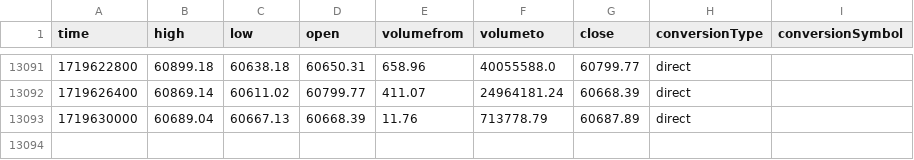
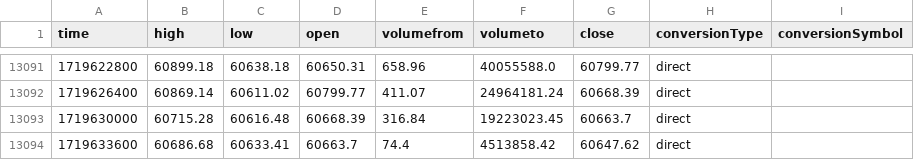
Before and after one commit to LamTingLe/Cryptocurrency_Trading_Bot3, a CSV file: cryptocurrency_data/BTC_hour_raw.csv, drawn as a sheet; only a part is shown, gaps mark what is left out.

```diff
--- a/cryptocurrency_data/BTC_hour_raw.csv
+++ b/cryptocurrency_data/BTC_hour_raw.csv
@@ -13092,2 +13092,3 @@ time,high,low,open,volumefrom,volumeto,close,conversionType,conversionSymbol
 1719626400,60869.14,60611.02,60799.77,411.07,24964181.24,60668.39,direct,
-1719630000,60689.04,60667.13,60668.39,11.76,713778.79,60687.89,direct,
+1719630000,60715.28,60616.48,60668.39,316.84,19223023.45,60663.7,direct,
+1719633600,60686.68,60633.41,60663.7,74.4,4513858.42,60647.62,direct,
```
Also changed, not shown: cryptocurrency_data/ETH_hour_preprocess.csv, cryptocurrency_data/MATIC_hour_preprocess.csv, 9 other files.
